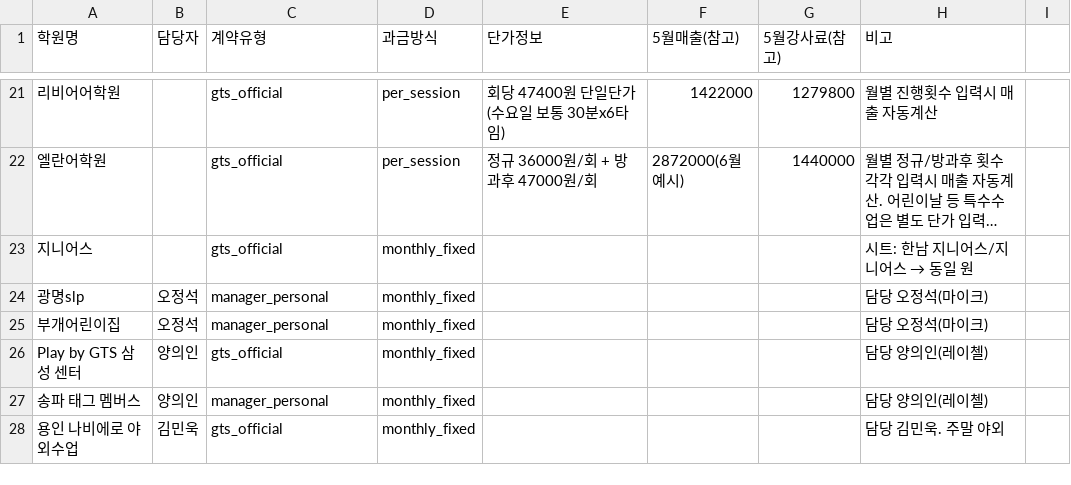
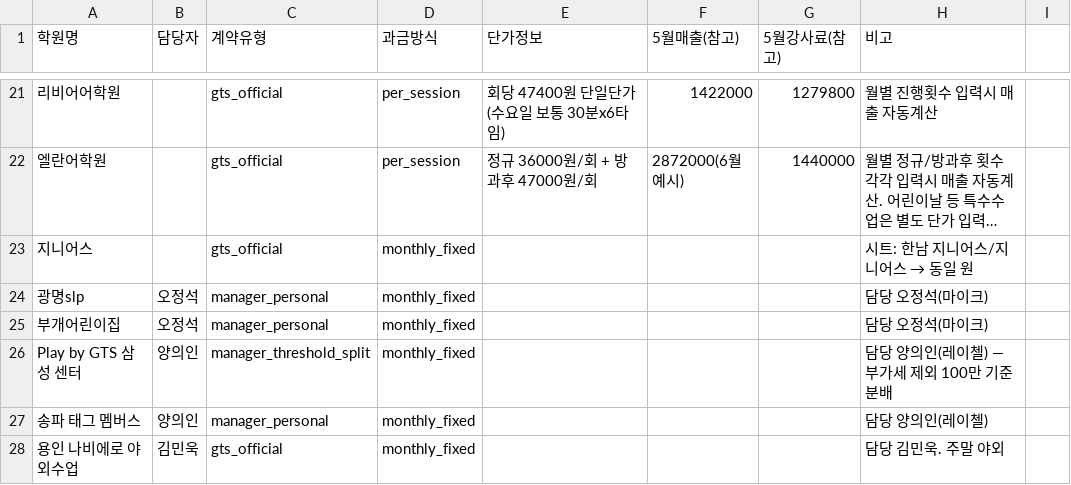
Before and after one commit to jungnlee1117-cell/gts-gear, a CSV file: supabase/data/institutions_최종.csv, drawn as a sheet; only a part is shown, gaps mark what is left out; long unchanged cells end in …; the diff names each change by its address in the sheet, - before the commit and + after, or states it on an @@ line.

```diff
--- a/supabase/data/institutions_최종.csv
+++ b/supabase/data/institutions_최종.csv
-C26 (계약유형): gts_official
+C26 (계약유형): manager_threshold_split
-H26 (비고): 담당 양의인(레이첼)
+H26 (비고): 담당 양의인(레이첼) — 부가세 제외 100만 기준 분배
```
Also changed, not shown: 39 other files.
